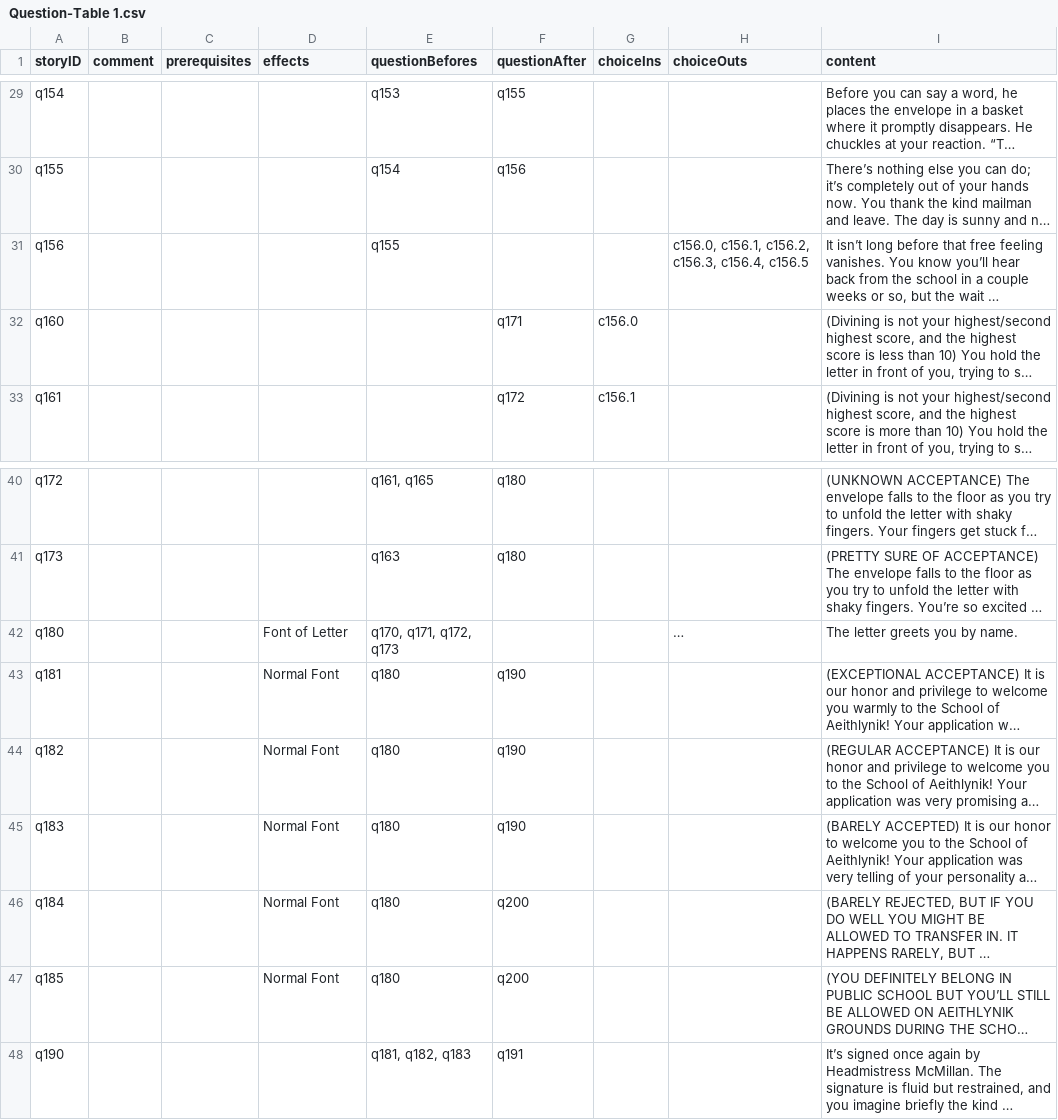
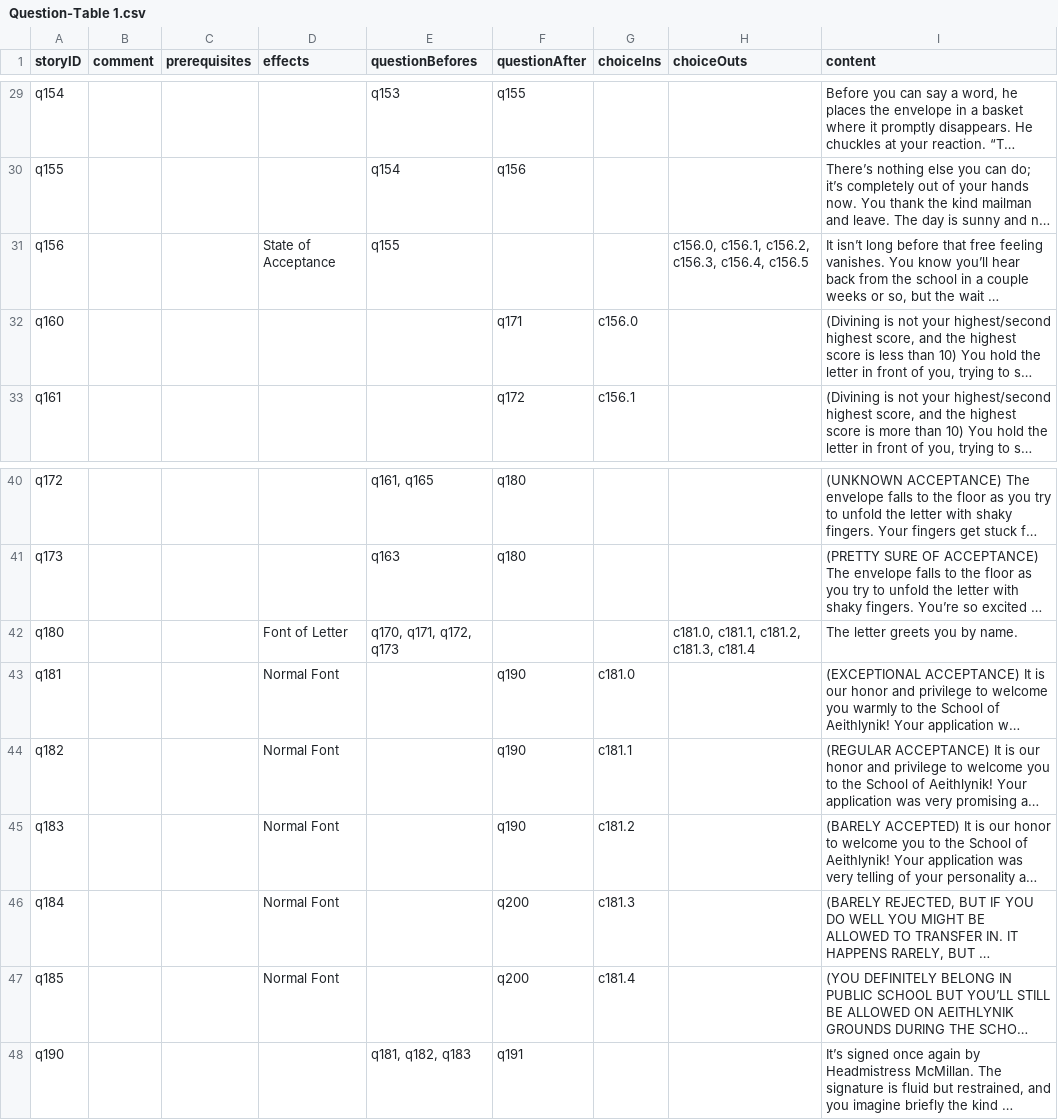
Before and after one commit to amyjoscelyn/woa-quiz, a CSV file: WoAQuiz/WoAQuiz/Question-Table 1.csv, drawn as a sheet; only a part is shown, gaps mark what is left out; long unchanged cells end in …; the diff names each change by its address in the sheet, - before the commit and + after, or states it on an @@ line.

```diff
--- a/WoAQuiz/WoAQuiz/Question-Table 1.csv
+++ b/WoAQuiz/WoAQuiz/Question-Table 1.csv
-D31 (effects): (empty)
+D31 (effects): State of Acceptance
-H42 (choiceOuts): …
+H42 (choiceOuts): c181.0, c181.1, c181.2, c181.3, c181.4
-E43:E47 (questionBefores): q180
+E43:E47 (questionBefores): (empty)
-G43 (choiceIns): (empty)
+G43 (choiceIns): c181.0
-G44 (choiceIns): (empty)
+G44 (choiceIns): c181.1
-G45 (choiceIns): (empty)
+G45 (choiceIns): c181.2
-G46 (choiceIns): (empty)
+G46 (choiceIns): c181.3
-G47 (choiceIns): (empty)
+G47 (choiceIns): c181.4
```
Also changed, not shown: WoAQuiz/WoAQuiz/Choice-Table 1.csv, WoAQuiz/WoAQuiz/Effect-Table 1.csv, 8 other files.
